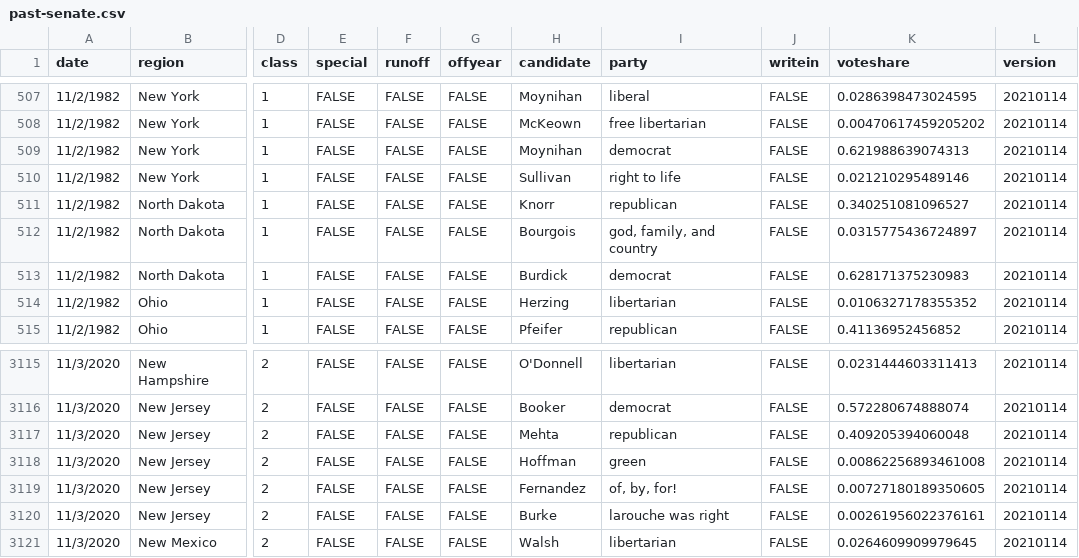
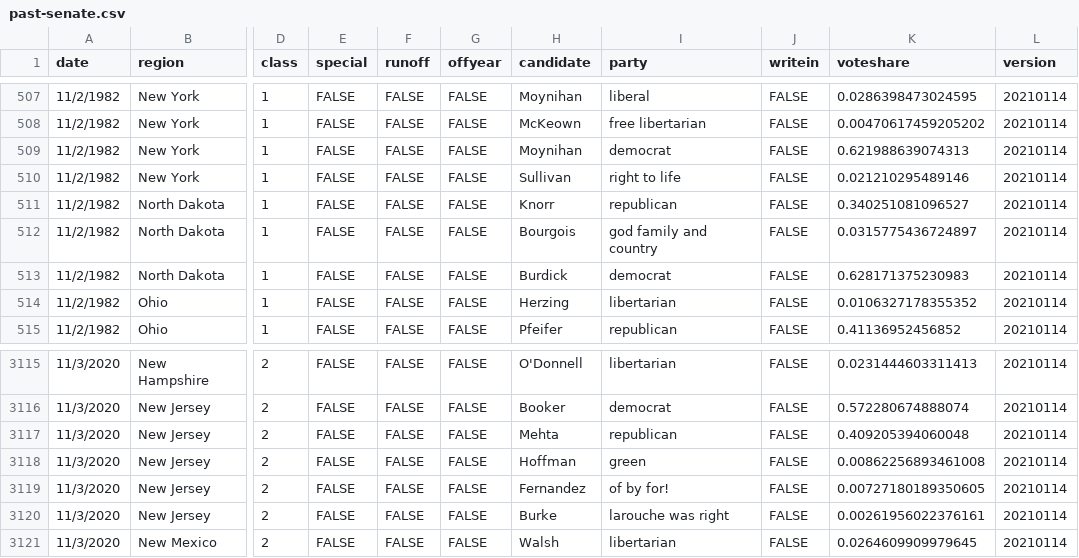
Before and after one commit to jacksonjude/USA-Election-Map, a CSV file: csv-sources/past-senate.csv, drawn as a sheet; only a part is shown, gaps mark what is left out; the diff names each change by its address in the sheet, - before the commit and + after, or states it on an @@ line.

Commit message:
Fixed past senate Chrome issue with NaN voteshare values

```diff
--- a/csv-sources/past-senate.csv
+++ b/csv-sources/past-senate.csv
-I512 (party): god, family, and country
+I512 (party): god family and country
-I3119 (party): of, by, for!
+I3119 (party): of by for!
```
Also changed, not shown: 2 other files.
